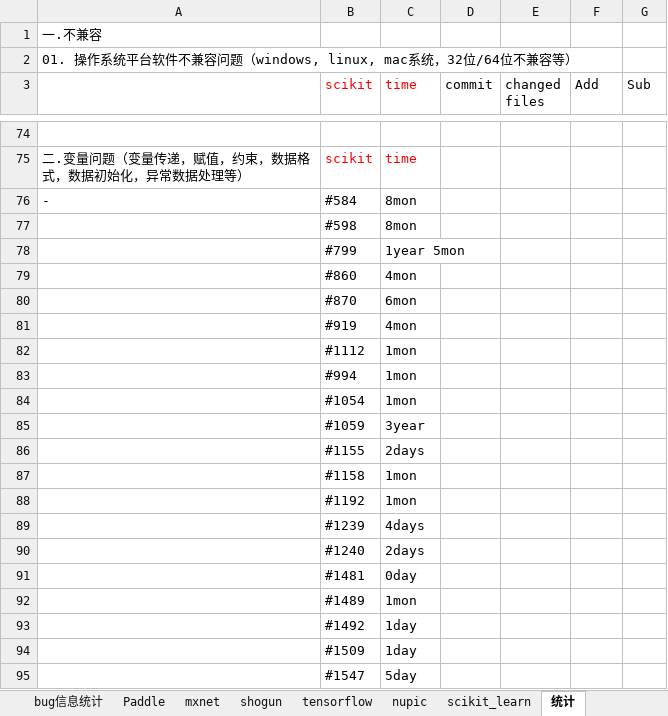
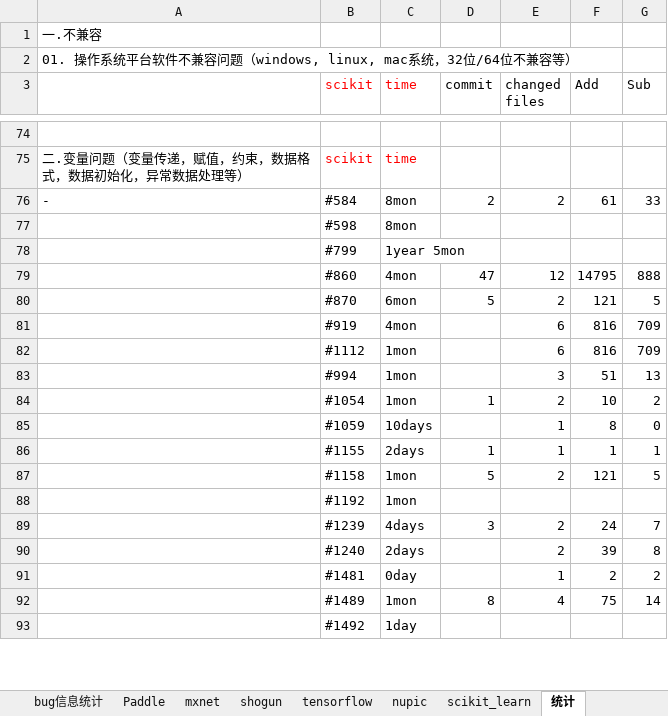
Before and after one commit to YZU-RiSAME/ML_project_analysis, an Excel workbook: 数据分析/项目统计信息表（李亘杰）.xlsx, sheet 统计, drawn as a sheet; only a part is shown, gaps mark what is left out; values as stored, in another font and other column widths than the file's, no borders; removed rows and columns are numbered as before the commit, all else as after; the diff covers the shown part only; the diff names each change by its address in the sheet, - before the commit and + after, or states it on an @@ line.

Commit message:
更新数据

```diff
--- a/数据分析/项目统计信息表（李亘杰）.xlsx (sheet 统计)
+++ b/数据分析/项目统计信息表（李亘杰）.xlsx (sheet 统计)
-D76 (commit): (empty)
+D76 (commit): 2
-E76 (changed files): (empty)
+E76 (changed files): 2
-F76 (Add): (empty)
+F76 (Add): 61
-G76 (Sub): (empty)
+G76 (Sub): 33
-row 79:  | #860 | 4mon
-row 80:  | #870 | 6mon
-row 81:  | #919 | 4mon
-row 82:  | #1112 | 1mon
-row 83:  | #994 | 1mon
-row 84:  | #1054 | 1mon
-row 85:  | #1059 | 3year
-row 86:  | #1155 | 2days
-row 87:  | #1158 | 1mon
+row 79:  | #860 | 4mon | 47 | 12 | 14795 | 888
+row 80:  | #870 | 6mon | 5 | 2 | 121 | 5
+row 81:  | #919 | 4mon |  | 6 | 816 | 709
+row 82:  | #1112 | 1mon |  | 6 | 816 | 709
+row 83:  | #994 | 1mon |  | 3 | 51 | 13
+row 84:  | #1054 | 1mon | 1 | 2 | 10 | 2
+row 85:  | #1059 | 10days |  | 1 | 8 | 0
+row 86:  | #1155 | 2days | 1 | 1 | 1 | 1
+row 87:  | #1158 | 1mon | 5 | 2 | 121 | 5
-row 89:  | #1239 | 4days
-row 90:  | #1240 | 2days
-row 91:  | #1481 | 0day
-row 92:  | #1489 | 1mon
+row 89:  | #1239 | 4days | 3 | 2 | 24 | 7
+row 90:  | #1240 | 2days |  | 2 | 39 | 8
+row 91:  | #1481 | 0day |  | 1 | 2 | 2
+row 92:  | #1489 | 1mon | 8 | 4 | 75 | 14
-row 94:  | #1509 | 1day
-row 95:  | #1547 | 5day
```
Also changed, not shown: 144 added rows, 139 removed rows and 28 edited cells elsewhere in this sheet.
